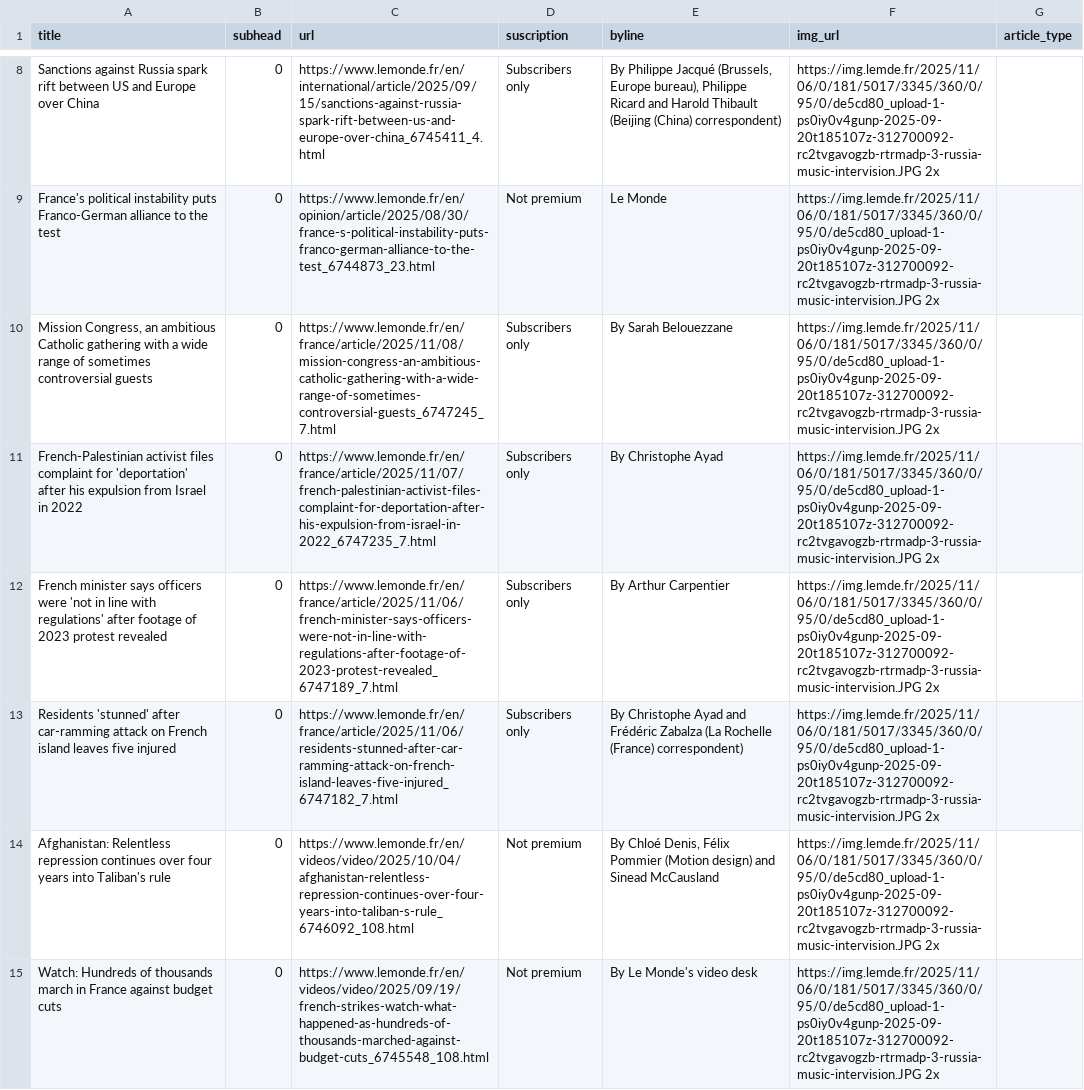
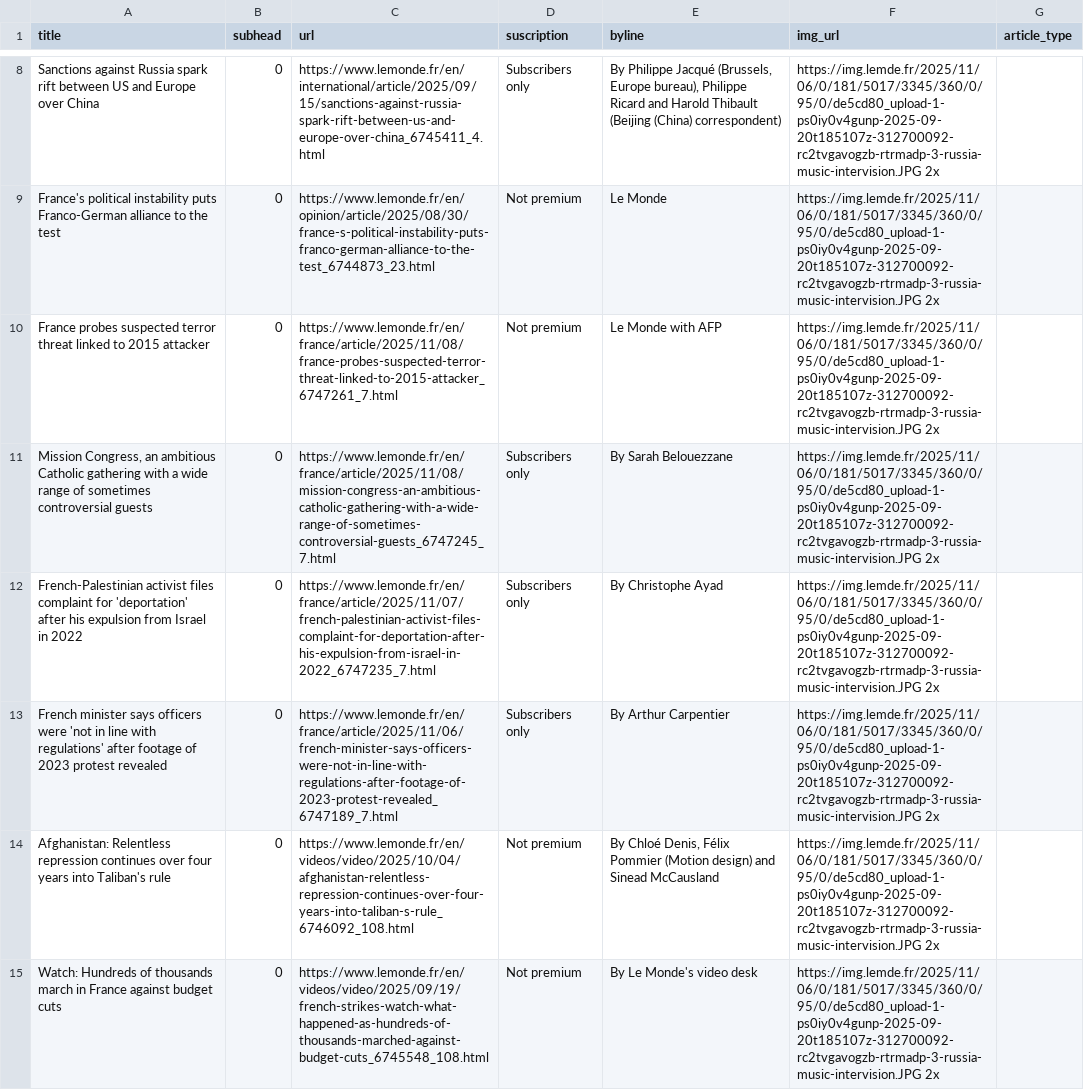
Before and after one commit to tefaceli/LEDE-homework-scraping, a CSV file: le_monde.csv, drawn as a sheet; only a part is shown, gaps mark what is left out; the diff covers the shown part only.

```diff
--- a/le_monde.csv
+++ b/le_monde.csv
@@ -9,2 +9,3 @@ Sanctions against Russia spark rift between US and Europe over China,0,https://w
 France's political instability puts Franco-German alliance to the test,0,https://www.lemonde.fr/en/opinion/article/2025/08/30/france-s-political-instability-puts-franco-german-alliance-to-the-test_6744873_23.html,Not premium,Le Monde,https://img.lemde.fr/2025/11/06/0/181/5017/3345/360/0/95/0/de5cd80_upload-1-ps0iy0v4gunp-2025-09-20t185107z-312700092-rc2tvgavogzb-rtrmadp-3-russia-music-intervision.JPG 2x,
+France probes suspected terror threat linked to 2015 attacker,0,https://www.lemonde.fr/en/france/article/2025/11/08/france-probes-suspected-terror-threat-linked-to-2015-attacker_6747261_7.html,Not premium,Le Monde with AFP,https://img.lemde.fr/2025/11/06/0/181/5017/3345/360/0/95/0/de5cd80_upload-1-ps0iy0v4gunp-2025-09-20t185107z-312700092-rc2tvgavogzb-rtrmadp-3-russia-music-intervision.JPG 2x,
 "Mission Congress, an ambitious Catholic gathering with a wide range of sometimes controversial guests",0,https://www.lemonde.fr/en/france/article/2025/11/08/mission-congress-an-ambitious-catholic-gathering-with-a-wide-range-of-sometimes-controversial-guests_6747245_7.html,Subscribers only,  By Sarah Belouezzane ,https://img.lemde.fr/2025/11/06/0/181/5017/3345/360/0/95/0/de5cd80_upload-1-ps0iy0v4gunp-2025-09-20t185107z-312700092-rc2tvgavogzb-rtrmadp-3-russia-music-intervision.JPG 2x,
@@ -12,3 +13,2 @@ French-Palestinian activist files complaint for 'deportation' after his expulsio
 French minister says officers were 'not in line with regulations' after footage of 2023 protest revealed,0,https://www.lemonde.fr/en/france/article/2025/11/06/french-minister-says-officers-were-not-in-line-with-regulations-after-footage-of-2023-protest-revealed_6747189_7.html,Subscribers only,  By Arthur Carpentier ,https://img.lemde.fr/2025/11/06/0/181/5017/3345/360/0/95/0/de5cd80_upload-1-ps0iy0v4gunp-2025-09-20t185107z-312700092-rc2tvgavogzb-rtrmadp-3-russia-music-intervision.JPG 2x,
-Residents 'stunned' after car-ramming attack on French island leaves five injured,0,https://www.lemonde.fr/en/france/article/2025/11/06/residents-stunned-after-car-ramming-attack-on-french-island-leaves-five-injured_6747182_7.html,Subscribers only,  By Christophe Ayad and Frédéric Zabalza (La Rochelle (France) correspondent) ,https://img.lemde.fr/2025/11/06/0/181/5017/3345/360/0/95/0/de5cd80_upload-1-ps0iy0v4gunp-2025-09-20t185107z-312700092-rc2tvgavogzb-rtrmadp-3-russia-music-intervision.JPG 2x,
 Afghanistan: Relentless repression continues over four years into Taliban's rule,0,https://www.lemonde.fr/en/videos/video/2025/10/04/afghanistan-relentless-repression-continues-over-four-years-into-taliban-s-rule_6746092_108.html,Not premium,"  By Chloé Denis, Félix Pommier (Motion design) and Sinead McCausland ",https://img.lemde.fr/2025/11/06/0/181/5017/3345/360/0/95/0/de5cd80_upload-1-ps0iy0v4gunp-2025-09-20t185107z-312700092-rc2tvgavogzb-rtrmadp-3-russia-music-intervision.JPG 2x,
```
Also changed, not shown: 5 added rows, 5 removed rows, 3 moved rows and 10 edited cells elsewhere in this file.
